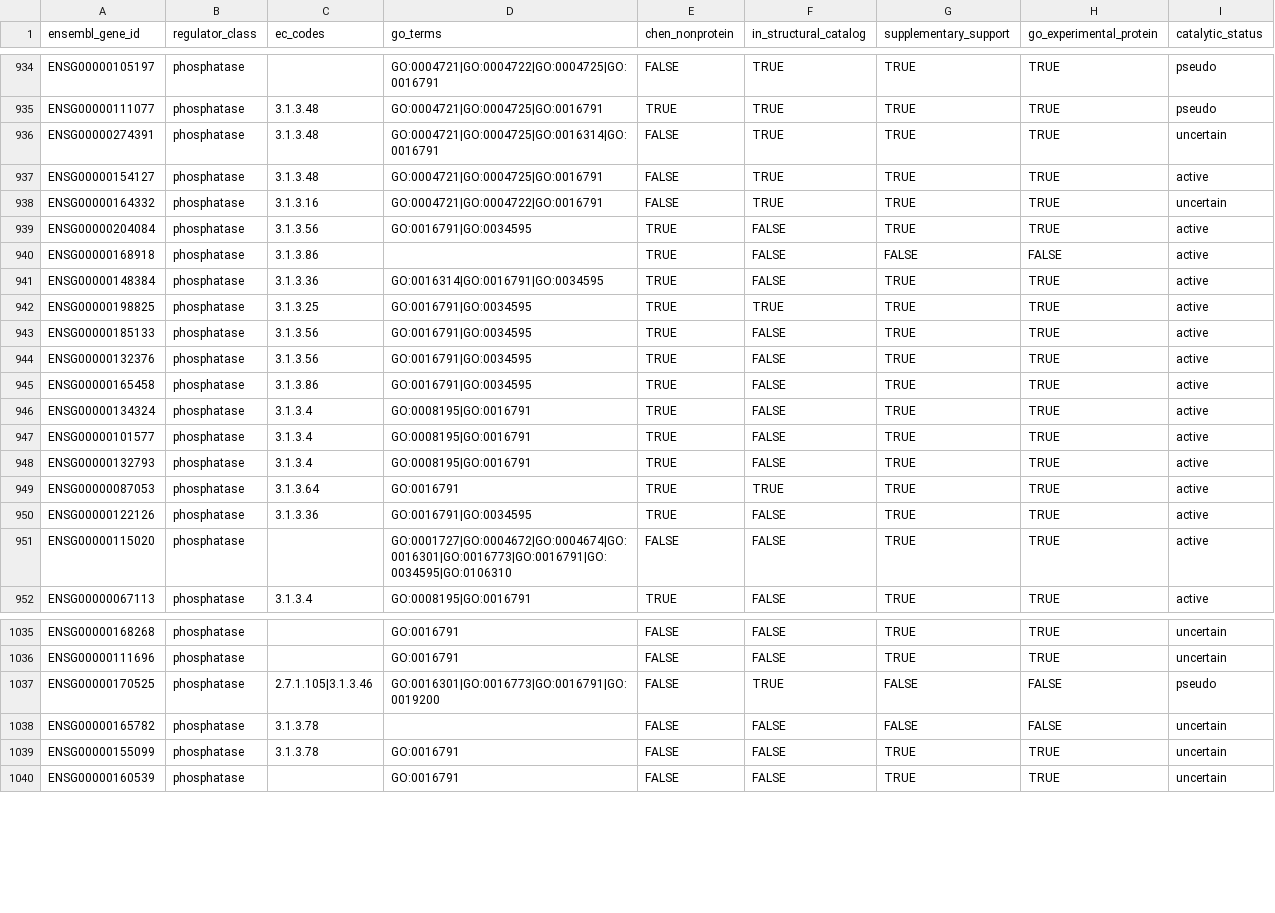
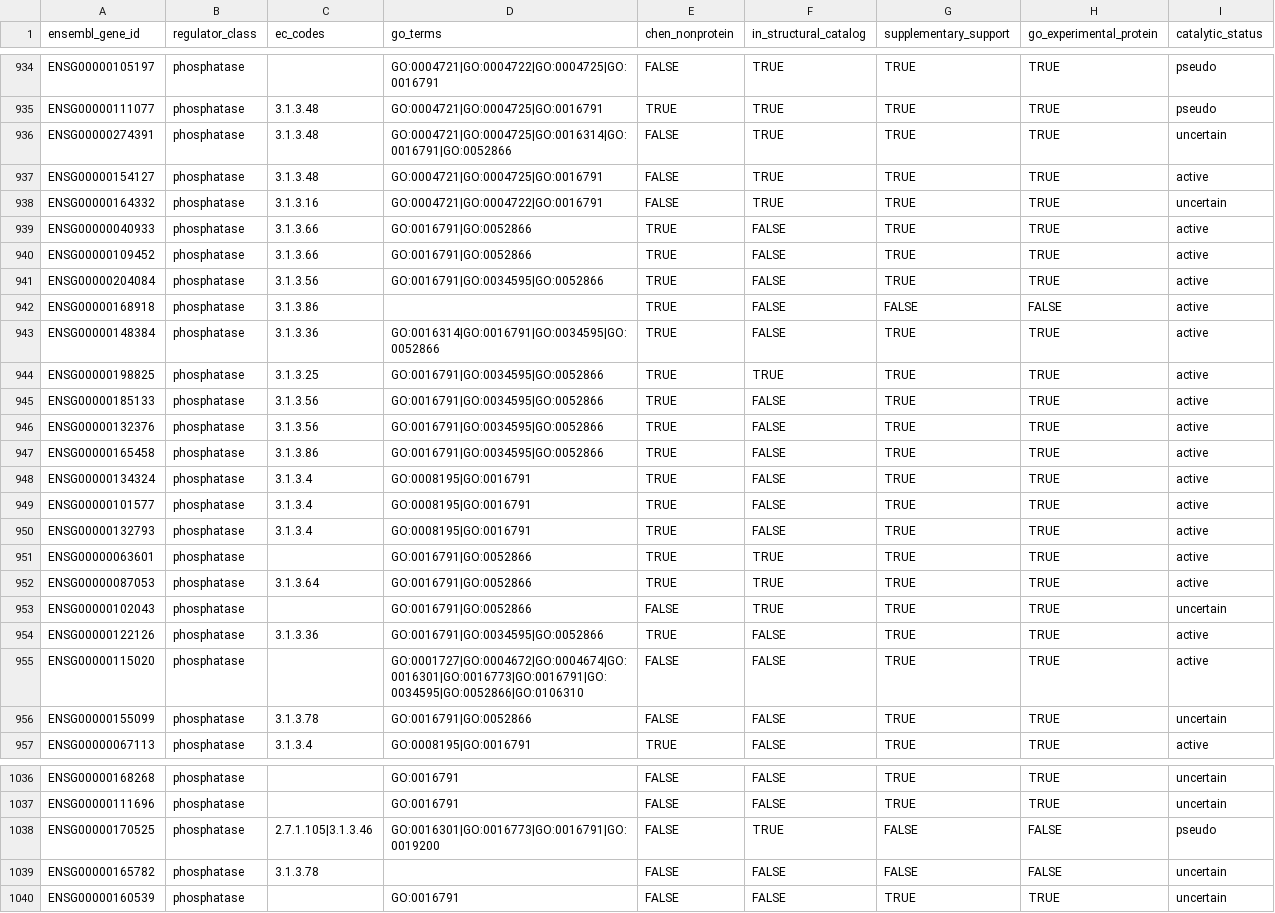
Before and after one commit to MEladawi/PhosphoEnzymes, a CSV file: inst/extdata/substrate_evidence.csv, drawn as a sheet; only a part is shown, gaps mark what is left out; the diff covers the shown part only.

Commit message:
fix(phosphatase): type phosphoinositide phosphatases as lipid via GO:0052866 parent
The active myotubularins and INPP4A/B were typed nonprotein-'other' because their
only non-protein signal was the subtype-less Chen flag; the phosphoinositide
3-phosphatase GO branch they annotate to was absent from the curated term set.
Add the GO:0052866 (phosphatidylinositol-phosphate phosphatase activity) parent as
a lipid rigor+substrate subtree term: its propagated members are exactly the
phosphoinositide-phosphatase class, so one term subtypes the whole family by GO
propagation. INPP5A (soluble Ins(1,4,5)P3 5-phosphatase) is correctly excluded and
stays non-lipid. Restrict the myotubularin family invariant to catalytically active
members; the family pseudophosphatases carry no substrate and are left untyped.

```diff
--- a/inst/extdata/substrate_evidence.csv
+++ b/inst/extdata/substrate_evidence.csv
@@ -935,12 +935,14 @@ ENSG00000105197,phosphatase,,GO:0004721|GO:0004722|GO:0004725|GO:0016791,FALSE,T
 ENSG00000111077,phosphatase,3.1.3.48,GO:0004721|GO:0004725|GO:0016791,TRUE,TRUE,TRUE,TRUE,pseudo
-ENSG00000274391,phosphatase,3.1.3.48,GO:0004721|GO:0004725|GO:0016314|GO:0016791,FALSE,TRUE,TRUE,TRUE,uncertain
+ENSG00000274391,phosphatase,3.1.3.48,GO:0004721|GO:0004725|GO:0016314|GO:0016791|GO:0052866,FALSE,TRUE,TRUE,TRUE,uncertain
 ENSG00000154127,phosphatase,3.1.3.48,GO:0004721|GO:0004725|GO:0016791,FALSE,TRUE,TRUE,TRUE,active
 ENSG00000164332,phosphatase,3.1.3.16,GO:0004721|GO:0004722|GO:0016791,FALSE,TRUE,TRUE,TRUE,uncertain
-ENSG00000204084,phosphatase,3.1.3.56,GO:0016791|GO:0034595,TRUE,FALSE,TRUE,TRUE,active
+ENSG00000040933,phosphatase,3.1.3.66,GO:0016791|GO:0052866,TRUE,FALSE,TRUE,TRUE,active
+ENSG00000109452,phosphatase,3.1.3.66,GO:0016791|GO:0052866,TRUE,FALSE,TRUE,TRUE,active
+ENSG00000204084,phosphatase,3.1.3.56,GO:0016791|GO:0034595|GO:0052866,TRUE,FALSE,TRUE,TRUE,active
 ENSG00000168918,phosphatase,3.1.3.86,,TRUE,FALSE,FALSE,FALSE,active
-ENSG00000148384,phosphatase,3.1.3.36,GO:0016314|GO:0016791|GO:0034595,TRUE,FALSE,TRUE,TRUE,active
-ENSG00000198825,phosphatase,3.1.3.25,GO:0016791|GO:0034595,TRUE,TRUE,TRUE,TRUE,active
-ENSG00000185133,phosphatase,3.1.3.56,GO:0016791|GO:0034595,TRUE,FALSE,TRUE,TRUE,active
-ENSG00000132376,phosphatase,3.1.3.56,GO:0016791|GO:0034595,TRUE,FALSE,TRUE,TRUE,active
-ENSG00000165458,phosphatase,3.1.3.86,GO:0016791|GO:0034595,TRUE,FALSE,TRUE,TRUE,active
+ENSG00000148384,phosphatase,3.1.3.36,GO:0016314|GO:0016791|GO:0034595|GO:0052866,TRUE,FALSE,TRUE,TRUE,active
+ENSG00000198825,phosphatase,3.1.3.25,GO:0016791|GO:0034595|GO:0052866,TRUE,TRUE,TRUE,TRUE,active
+ENSG00000185133,phosphatase,3.1.3.56,GO:0016791|GO:0034595|GO:0052866,TRUE,FALSE,TRUE,TRUE,active
+ENSG00000132376,phosphatase,3.1.3.56,GO:0016791|GO:0034595|GO:0052866,TRUE,FALSE,TRUE,TRUE,active
+ENSG00000165458,phosphatase,3.1.3.86,GO:0016791|GO:0034595|GO:0052866,TRUE,FALSE,TRUE,TRUE,active
 ENSG00000134324,phosphatase,3.1.3.4,GO:0008195|GO:0016791,TRUE,FALSE,TRUE,TRUE,active
@@ -948,5 +950,8 @@ ENSG00000101577,phosphatase,3.1.3.4,GO:0008195|GO:0016791,TRUE,FALSE,TRUE,TRUE,a
 ENSG00000132793,phosphatase,3.1.3.4,GO:0008195|GO:0016791,TRUE,FALSE,TRUE,TRUE,active
-ENSG00000087053,phosphatase,3.1.3.64,GO:0016791,TRUE,TRUE,TRUE,TRUE,active
-ENSG00000122126,phosphatase,3.1.3.36,GO:0016791|GO:0034595,TRUE,FALSE,TRUE,TRUE,active
-ENSG00000115020,phosphatase,,GO:0001727|GO:0004672|GO:0004674|GO:0016301|GO:0016773|GO:0016791|GO:0034595|GO:0106310,FALSE,FALSE,TRUE,TRUE,active
+ENSG00000063601,phosphatase,,GO:0016791|GO:0052866,TRUE,TRUE,TRUE,TRUE,active
+ENSG00000087053,phosphatase,3.1.3.64,GO:0016791|GO:0052866,TRUE,TRUE,TRUE,TRUE,active
+ENSG00000102043,phosphatase,,GO:0016791|GO:0052866,FALSE,TRUE,TRUE,TRUE,uncertain
+ENSG00000122126,phosphatase,3.1.3.36,GO:0016791|GO:0034595|GO:0052866,TRUE,FALSE,TRUE,TRUE,active
+ENSG00000115020,phosphatase,,GO:0001727|GO:0004672|GO:0004674|GO:0016301|GO:0016773|GO:0016791|GO:0034595|GO:0052866|GO:0106310,FALSE,FALSE,TRUE,TRUE,active
+ENSG00000155099,phosphatase,3.1.3.78,GO:0016791|GO:0052866,FALSE,FALSE,TRUE,TRUE,uncertain
 ENSG00000067113,phosphatase,3.1.3.4,GO:0008195|GO:0016791,TRUE,FALSE,TRUE,TRUE,active
@@ -1038,3 +1039,2 @@ ENSG00000170525,phosphatase,2.7.1.105|3.1.3.46,GO:0016301|GO:0016773|GO:0016791|
 ENSG00000165782,phosphatase,3.1.3.78,,FALSE,FALSE,FALSE,FALSE,uncertain
-ENSG00000155099,phosphatase,3.1.3.78,GO:0016791,FALSE,FALSE,TRUE,TRUE,uncertain
 ENSG00000160539,phosphatase,,GO:0016791,FALSE,FALSE,TRUE,TRUE,uncertain
```
Also changed, not shown: 1 added row, 5 removed rows and 12 edited cells elsewhere in this file, inst/extdata/human_phosphoenzymes.csv, inst/extdata/membership_provenance.csv, 6 other files.
